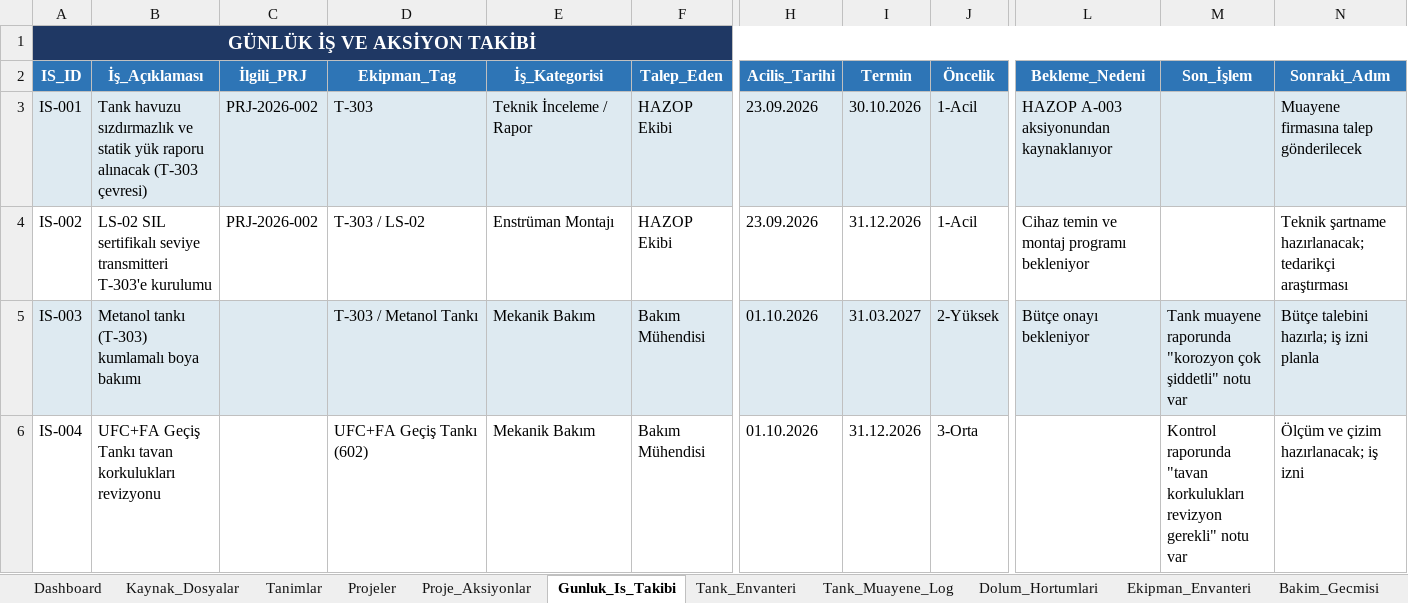
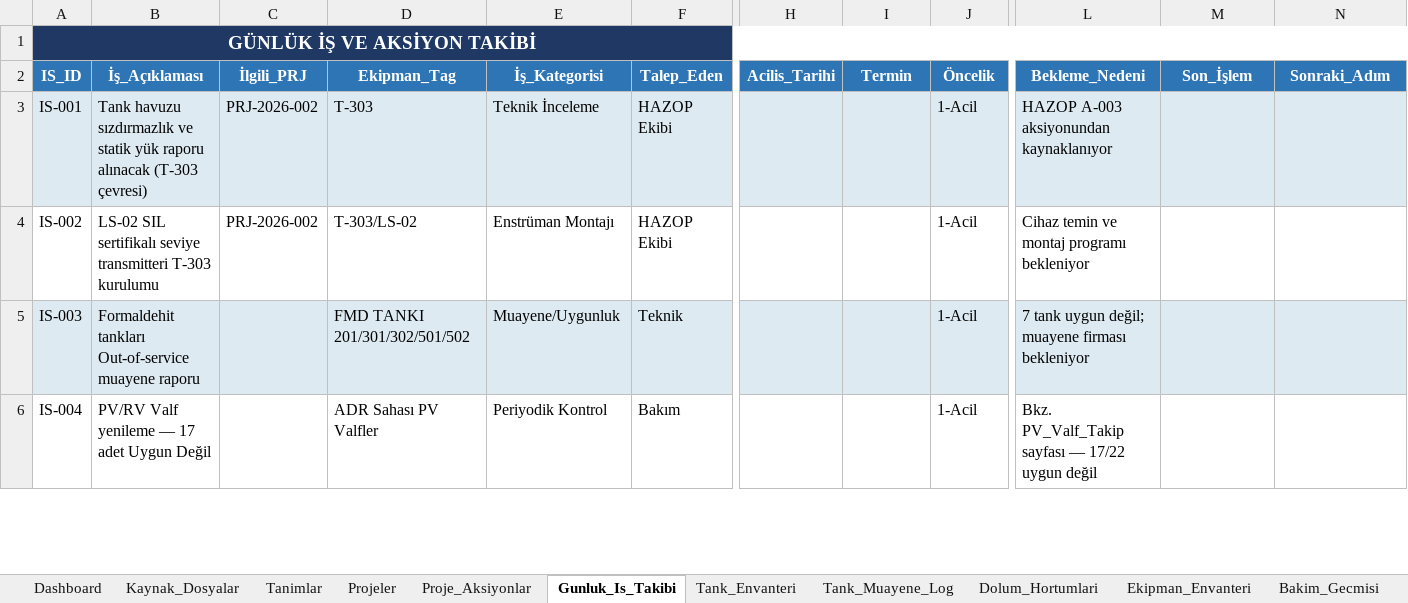
Before and after one commit to karabagorhan/claude-efficient-usage, an Excel workbook: Polisan_Merkezi_Yonetim_Sistemi.xlsx, sheet Gunluk_Is_Takibi, drawn as a sheet; only a part is shown, gaps mark what is left out; values as stored, in another font and other column widths than the file's, no borders; conditional formats and table styles not drawn; the diff covers the shown part only; the diff names each change by its address in the sheet, - before the commit and + after, or states it on an @@ line.

```diff
--- a/Polisan_Merkezi_Yonetim_Sistemi.xlsx (sheet Gunluk_Is_Takibi)
+++ b/Polisan_Merkezi_Yonetim_Sistemi.xlsx (sheet Gunluk_Is_Takibi)
-E3 (İş_Kategorisi): Teknik İnceleme / Rapor
+E3 (İş_Kategorisi): Teknik İnceleme
-H3:H4 (Acilis_Tarihi): 23.09.2026
+H3:H4 (Acilis_Tarihi): (empty)
-I3 (Termin): 30.10.2026
+I3 (Termin): (empty)
-N3 (Sonraki_Adım): Muayene firmasına talep gönderilecek
+N3 (Sonraki_Adım): (empty)
-B4 (İş_Açıklaması): …seviye transmitteri T-303'e kurulumu
+B4 (İş_Açıklaması): …seviye transmitteri T-303 kurulumu
-D4 (Ekipman_Tag): T-303 / LS-02
+D4 (Ekipman_Tag): T-303/LS-02
-I4 (Termin): 31.12.2026
+I4 (Termin): (empty)
-N4 (Sonraki_Adım): Teknik şartname hazırlanacak; tedarikçi araştırması
+N4 (Sonraki_Adım): (empty)
-B5 (İş_Açıklaması): Metanol tankı (T-303) kumlamalı boya bakımı
+B5 (İş_Açıklaması): Formaldehit tankları Out-of-service muayene raporu
-D5 (Ekipman_Tag): T-303 / Metanol Tankı
+D5 (Ekipman_Tag): FMD TANKI 201/301/302/501/502
-E5 (İş_Kategorisi): Mekanik Bakım
+E5 (İş_Kategorisi): Muayene/Uygunluk
-F5 (Talep_Eden): Bakım Mühendisi
+F5 (Talep_Eden): Teknik
-H5:H6 (Acilis_Tarihi): 01.10.2026
+H5:H6 (Acilis_Tarihi): (empty)
-I5 (Termin): 31.03.2027
+I5 (Termin): (empty)
-J5 (Öncelik): 2-Yüksek
+J5 (Öncelik): 1-Acil
-L5 (Bekleme_Nedeni): Bütçe onayı bekleniyor
+L5 (Bekleme_Nedeni): 7 tank uygun değil; muayene firması bekleniyor
-M5 (Son_İşlem): Tank muayene raporunda "korozyon çok şiddetli" notu var
+M5 (Son_İşlem): (empty)
-N5 (Sonraki_Adım): Bütçe talebini hazırla; iş izni planla
+N5 (Sonraki_Adım): (empty)
-B6 (İş_Açıklaması): UFC+FA Geçiş Tankı tavan korkulukları revizyonu
+B6 (İş_Açıklaması): PV/RV Valf yenileme — 17 adet Uygun Değil
-D6 (Ekipman_Tag): UFC+FA Geçiş Tankı (602)
+D6 (Ekipman_Tag): ADR Sahası PV Valfler
-E6 (İş_Kategorisi): Mekanik Bakım
+E6 (İş_Kategorisi): Periyodik Kontrol
-F6 (Talep_Eden): Bakım Mühendisi
+F6 (Talep_Eden): Bakım
-I6 (Termin): 31.12.2026
+I6 (Termin): (empty)
-J6 (Öncelik): 3-Orta
+J6 (Öncelik): 1-Acil
-L6 (Bekleme_Nedeni): (empty)
+L6 (Bekleme_Nedeni): Bkz. PV_Valf_Takip sayfası — 17/22 uygun değil
-M6 (Son_İşlem): Kontrol raporunda "tavan korkulukları revizyon gerekli" notu var
+M6 (Son_İşlem): (empty)
-N6 (Sonraki_Adım): Ölçüm ve çizim hazırlanacak; iş izni
+N6 (Sonraki_Adım): (empty)
```
Also changed, not shown: 51 added rows and 18 edited cells elsewhere in this sheet, sheet Bakim_Gecmisi, sheet Kaynak_Dosyalar, sheet Dashboard, other sheet tabs, 1 other file.
